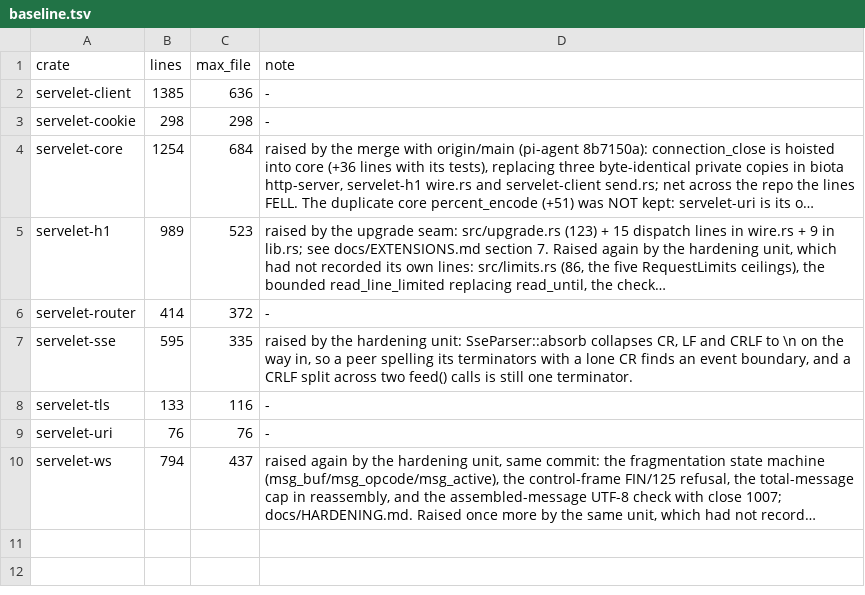
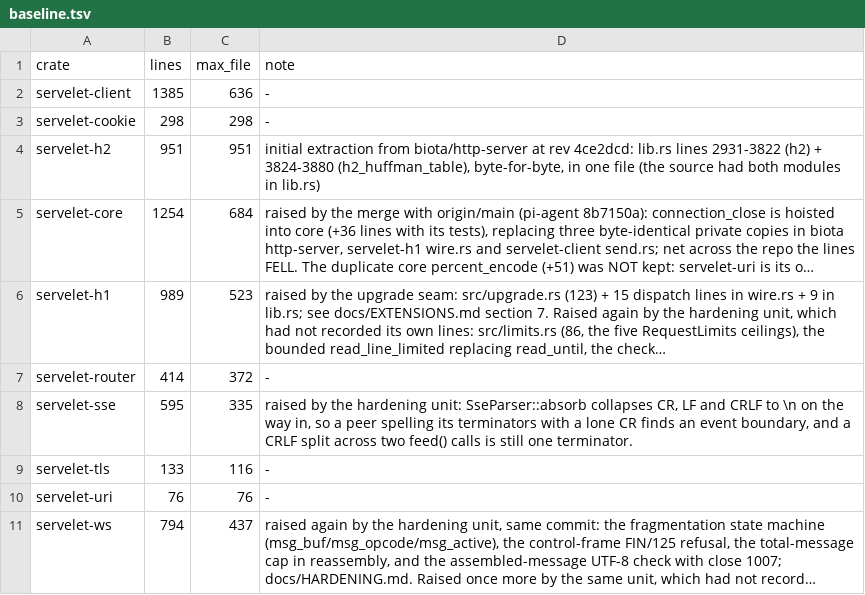
Before and after one commit to webfold-ai/servelet, a TSV file: budget/baseline.tsv, drawn as a sheet; long unchanged cells end in …; the diff names each change by its address in the sheet, - before the commit and + after, or states it on an @@ line.

Commit message:
feat(h2): extract biota/http-server h2 + h2_huffman_table byte-for-byte
Moves biota/http-server at rev 4ce2dcd: lib.rs lines 2931-3822 (pub mod h2)
+ 3824-3880 (pub mod h2_huffman_table), copied verbatim into
crates/servelet-h2/src/lib.rs. md5 of the extracted slice equals md5 of
the biota slice, line-for-line and byte-for-byte.

The crate is not yet a workspace member and does not yet compile: the
moved file still says `use crate::{Error, HeaderMap, ...}` and
`crate::serve` in its tests, which is correct for the byte-for-byte
extraction step (rule 9) — the path rewrites to `servelet_core` and
`servelet_router` are the next commit, listed as the documented
deviations (one `pub mod` with its two inner modules is the source
shape; the crate is a one-file snapshot, not a multi-file module split).

Budget: 951 lines, one file under src/. Baseline recorded at the same
numbers so the rule-5 ratchet holds from this commit forward; the
adaptation commit may update the row once the file is in its final shape.

Ranges: budget/ranges.tsv gains the two rows (2931-3822, 3824-3880).
Cargo.toml is the next commit's job (it will name servelet-core and
servelet-router and the small set of tokio features the moved code
already uses).

Operately: w-n-restore-the-deleted-2-DBRobyotZ2t8zrvvgKVLLb

```diff
--- a/budget/baseline.tsv
+++ b/budget/baseline.tsv
+row 4: servelet-h2 | 951 | 951 | initial extraction from biota/http-server at rev 4ce2dcd: lib.rs lines 2931-3822 (h2) + 3824-3880 (h2_huffman_table), byte-for-byte, in one file (the source had both modules in lib.rs)
```
Also changed, not shown: budget/ranges.tsv, 2 other files.
